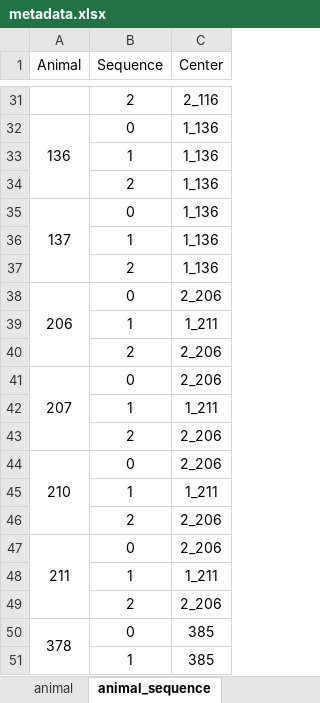
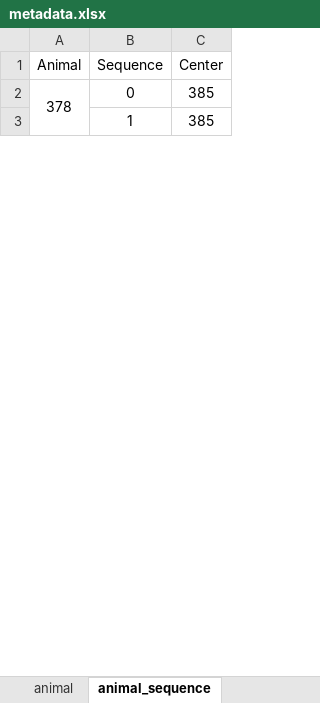
Before and after one commit to caniko/BiKiPy, an Excel workbook: examples/sequence/OUL/metadata.xlsx, sheet animal_sequence, drawn as a sheet; only a part is shown, gaps mark what is left out; values as stored, in another font and other column widths than the file's, no borders; the diff covers the shown part only; the diff names each change by its address in the sheet, - before the commit and + after, or states it on an @@ line.

```diff
--- a/examples/sequence/OUL/metadata.xlsx (sheet animal_sequence)
+++ b/examples/sequence/OUL/metadata.xlsx (sheet animal_sequence)
-row 31:  | 2 | 2_116
-row 32: 136 | 0 | 1_136
-row 33:  | 1 | 1_136
-row 34:  | 2 | 1_136
-row 35: 137 | 0 | 1_136
-row 36:  | 1 | 1_136
-row 37:  | 2 | 1_136
-row 38: 206 | 0 | 2_206
-row 39:  | 1 | 1_211
-row 40:  | 2 | 2_206
-row 41: 207 | 0 | 2_206
-row 42:  | 1 | 1_211
-row 43:  | 2 | 2_206
-row 44: 210 | 0 | 2_206
-row 45:  | 1 | 1_211
-row 46:  | 2 | 2_206
-row 47: 211 | 0 | 2_206
-row 48:  | 1 | 1_211
-row 49:  | 2 | 2_206
```
Also changed, not shown: 29 removed rows elsewhere in this sheet, sheet animal, 3 other files.
